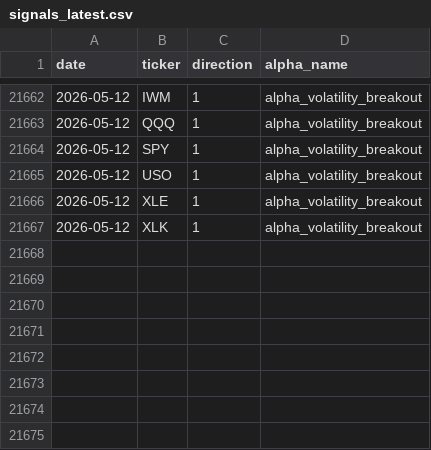
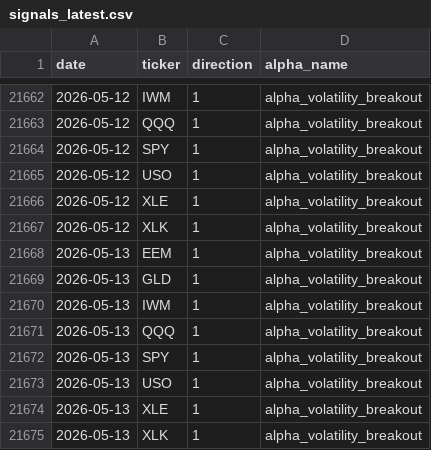
Before and after one commit to nikolas-joyce/volatility-signals, a CSV file: outputs/signals_latest.csv, drawn as a sheet; only a part is shown, gaps mark what is left out.

```diff
--- a/outputs/signals_latest.csv
+++ b/outputs/signals_latest.csv
@@ -21667 +21667,9 @@ date,ticker,direction,alpha_name
 2026-05-12,XLK,1,alpha_volatility_breakout
+2026-05-13,EEM,1,alpha_volatility_breakout
+2026-05-13,GLD,1,alpha_volatility_breakout
+2026-05-13,IWM,1,alpha_volatility_breakout
+2026-05-13,QQQ,1,alpha_volatility_breakout
+2026-05-13,SPY,1,alpha_volatility_breakout
+2026-05-13,USO,1,alpha_volatility_breakout
+2026-05-13,XLE,1,alpha_volatility_breakout
+2026-05-13,XLK,1,alpha_volatility_breakout
```
